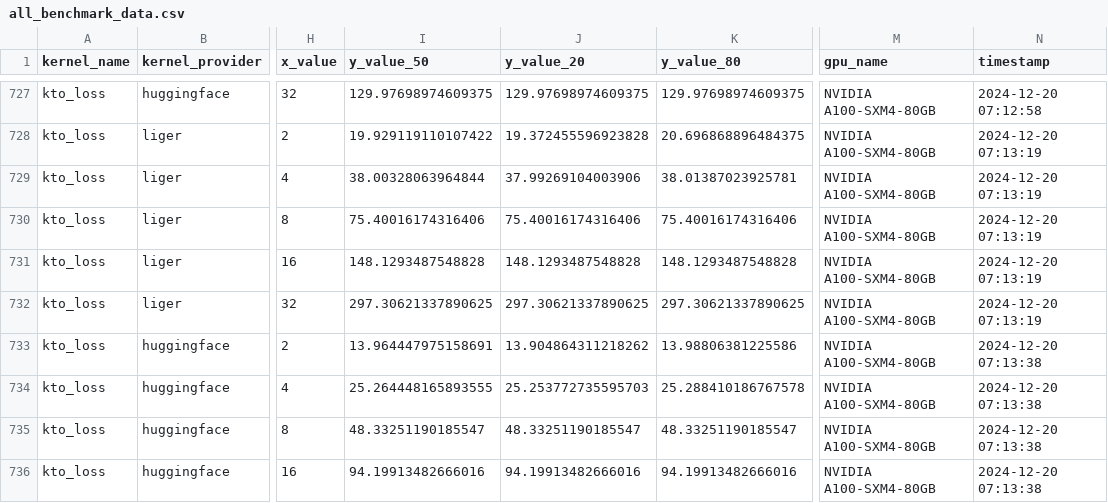
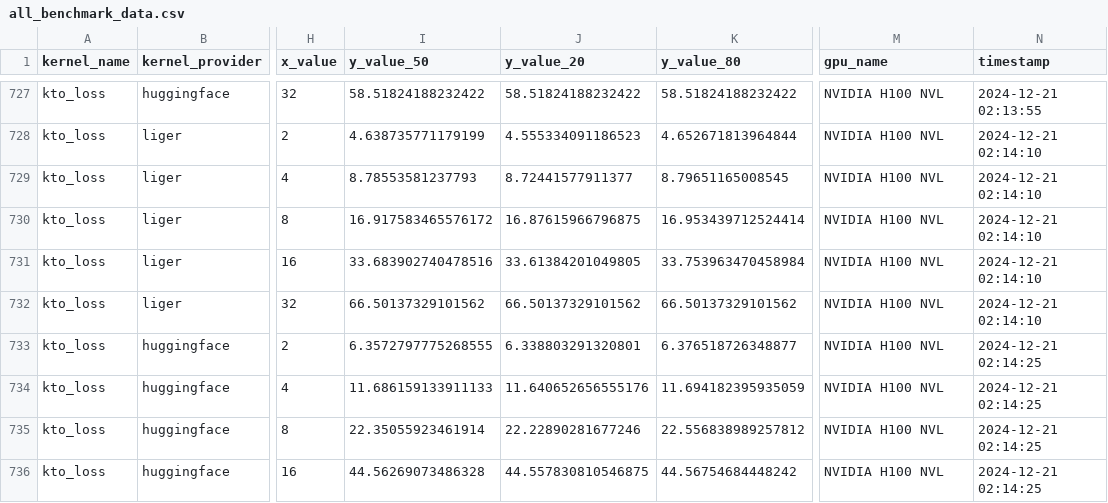
Before and after one commit to linkedin/Liger-Kernel, a CSV file: benchmark/data/all_benchmark_data.csv, drawn as a sheet; only a part is shown, gaps mark what is left out; the diff covers the shown part only; the diff names each change by its address in the sheet, - before the commit and + after, or states it on an @@ line.

```diff
--- a/benchmark/data/all_benchmark_data.csv
+++ b/benchmark/data/all_benchmark_data.csv
-I727 (y_value_50): 129.97698974609375
+I727 (y_value_50): 58.51824188232422
-J727 (y_value_20): 129.97698974609375
+J727 (y_value_20): 58.51824188232422
-K727 (y_value_80): 129.97698974609375
+K727 (y_value_80): 58.51824188232422
-M727:M736 (gpu_name): NVIDIA A100-SXM4-80GB
+M727:M736 (gpu_name): NVIDIA H100 NVL
-N727 (timestamp): 2024-12-20 07:12:58
+N727 (timestamp): 2024-12-21 02:13:55
-I728 (y_value_50): 19.929119110107422
+I728 (y_value_50): 4.638735771179199
-J728 (y_value_20): 19.372455596923828
+J728 (y_value_20): 4.555334091186523
-K728 (y_value_80): 20.696868896484375
+K728 (y_value_80): 4.652671813964844
-N728:N732 (timestamp): 2024-12-20 07:13:19
+N728:N732 (timestamp): 2024-12-21 02:14:10
-I729 (y_value_50): 38.00328063964844
+I729 (y_value_50): 8.78553581237793
-J729 (y_value_20): 37.99269104003906
+J729 (y_value_20): 8.72441577911377
-K729 (y_value_80): 38.01387023925781
+K729 (y_value_80): 8.79651165008545
-I730 (y_value_50): 75.40016174316406
+I730 (y_value_50): 16.917583465576172
-J730 (y_value_20): 75.40016174316406
+J730 (y_value_20): 16.87615966796875
-K730 (y_value_80): 75.40016174316406
+K730 (y_value_80): 16.953439712524414
-I731 (y_value_50): 148.1293487548828
+I731 (y_value_50): 33.683902740478516
-J731 (y_value_20): 148.1293487548828
+J731 (y_value_20): 33.61384201049805
-K731 (y_value_80): 148.1293487548828
+K731 (y_value_80): 33.753963470458984
-I732 (y_value_50): 297.30621337890625
+I732 (y_value_50): 66.50137329101562
-J732 (y_value_20): 297.30621337890625
+J732 (y_value_20): 66.50137329101562
-K732 (y_value_80): 297.30621337890625
+K732 (y_value_80): 66.50137329101562
-I733 (y_value_50): 13.964447975158691
+I733 (y_value_50): 6.3572797775268555
-J733 (y_value_20): 13.904864311218262
+J733 (y_value_20): 6.338803291320801
-K733 (y_value_80): 13.98806381225586
+K733 (y_value_80): 6.376518726348877
-N733:N736 (timestamp): 2024-12-20 07:13:38
+N733:N736 (timestamp): 2024-12-21 02:14:25
-I734 (y_value_50): 25.264448165893555
+I734 (y_value_50): 11.686159133911133
-J734 (y_value_20): 25.253772735595703
+J734 (y_value_20): 11.640652656555176
-K734 (y_value_80): 25.288410186767578
+K734 (y_value_80): 11.694182395935059
-I735 (y_value_50): 48.33251190185547
+I735 (y_value_50): 22.35055923461914
-J735 (y_value_20): 48.33251190185547
+J735 (y_value_20): 22.22890281677246
-K735 (y_value_80): 48.33251190185547
+K735 (y_value_80): 22.556838989257812
-I736 (y_value_50): 94.19913482666016
+I736 (y_value_50): 44.56269073486328
-J736 (y_value_20): 94.19913482666016
+J736 (y_value_20): 44.557830810546875
-K736 (y_value_80): 94.19913482666016
+K736 (y_value_80): 44.56754684448242
```
Also changed, not shown: 100 edited cells elsewhere in this file, 5 other files.
